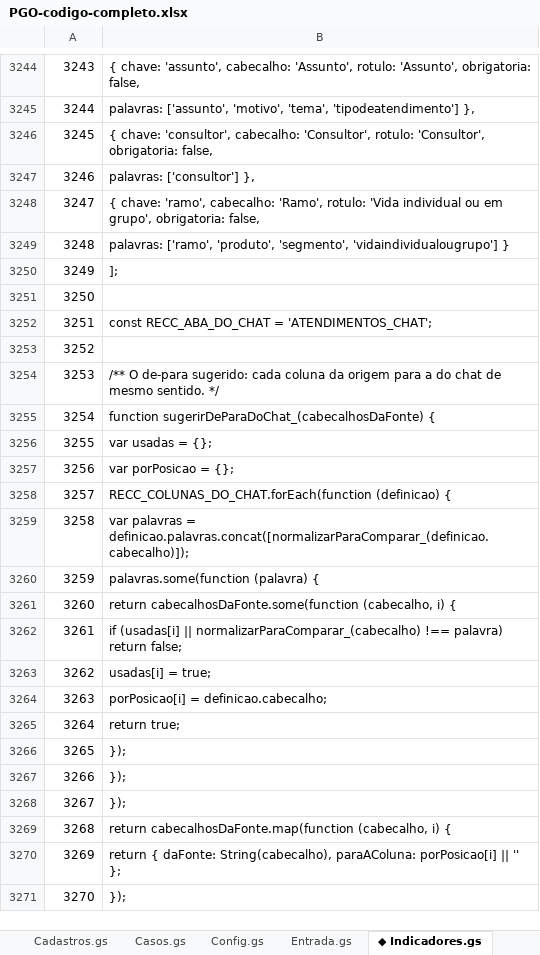
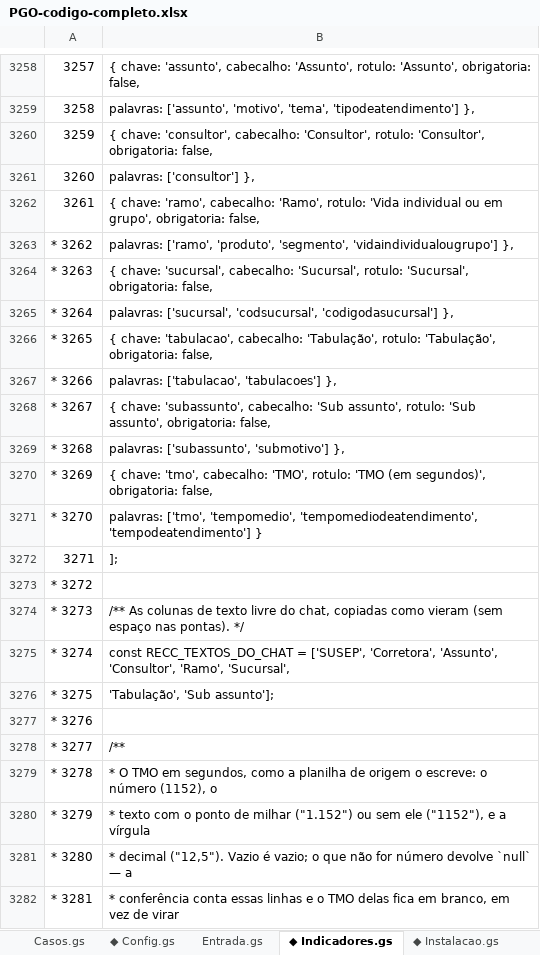
Before and after one commit to IagoPelitero/pgo_prisma_gestao_operacional_google_planilhas, an Excel workbook: Evolucao/pacote/PGO-codigo-completo.xlsx, sheet ◆ Indicadores.gs, drawn as a sheet; only a part is shown, gaps mark what is left out; the shorter side is filled out with more unchanged rows; values as stored, in another font and other column widths than the file's, no cell formats; addresses are those after the commit; the diff covers the shown part only; the diff names each change by its address in the sheet, - before the commit and + after, or states it on an @@ line.

```diff
--- a/Evolucao/pacote/PGO-codigo-completo.xlsx (sheet ◆ Indicadores.gs)
+++ b/Evolucao/pacote/PGO-codigo-completo.xlsx (sheet ◆ Indicadores.gs)
-sheet tab: Config.gs
+sheet tab: ◆ Config.gs
@@ column A renumbered from row 310 down @@
-B3263: …'segmento', 'vidaindividualougrupo'] }
+B3263: …'segmento', 'vidaindividualougrupo'] },
+row 3264: * 3263 | { chave: 'sucursal', cabecalho: 'Sucursal', rotulo: 'Sucursal', obrigatoria: false,
+row 3265: * 3264 | palavras: ['sucursal', 'codsucursal', 'codigodasucursal'] },
+row 3266: * 3265 | { chave: 'tabulacao', cabecalho: 'Tabulação', rotulo: 'Tabulação', obrigatoria: false,
+row 3267: * 3266 | palavras: ['tabulacao', 'tabulacoes'] },
+row 3268: * 3267 | { chave: 'subassunto', cabecalho: 'Sub assunto', rotulo: 'Sub assunto', obrigatoria: false,
+row 3269: * 3268 | palavras: ['subassunto', 'submotivo'] },
+row 3270: * 3269 | { chave: 'tmo', cabecalho: 'TMO', rotulo: 'TMO (em segundos)', obrigatoria: false,
+row 3271: * 3270 | palavras: ['tmo', 'tempomedio', 'tempomediodeatendimento', 'tempodeatendimento'] }
+row 3274: * 3273 | /** As colunas de texto livre do chat, copiadas como vieram (sem espaço nas pontas). */
+row 3275: * 3274 | const RECC_TEXTOS_DO_CHAT = ['SUSEP', 'Corretora', 'Assunto', 'Consultor', 'Ramo', 'Sucursal',
+row 3276: * 3275 | 'Tabulação', 'Sub assunto'];
+row 3277: * 3276
+row 3278: * 3277 | /**
+row 3279: * 3278 | * O TMO em segundos, como a planilha de origem o escreve: o número (1152), o
+row 3280: * 3279 | * texto com o ponto de milhar ("1.152") ou sem ele ("1152"), e a vírgula
+row 3281: * 3280 | * decimal ("12,5"). Vazio é vazio; o que não for número devolve `null` — a
+row 3282: * 3281 | * conferência conta essas linhas e o TMO delas fica em branco, em vez de virar
```
Also changed, not shown: 42 added rows and 7 edited cells elsewhere in this sheet, sheet ◆ Base.gs, sheet ◆ Configuracoes.html, sheet Produtividade.html, sheet ◆ Comuns.html, sheet ◆ Config.gs, sheet ◆ Instalacao.gs, 4 more sheets, other sheet tabs, cell formats, Evolucao/pacote/PGO-codigo-ANTES.xlsx, 38 other files.
